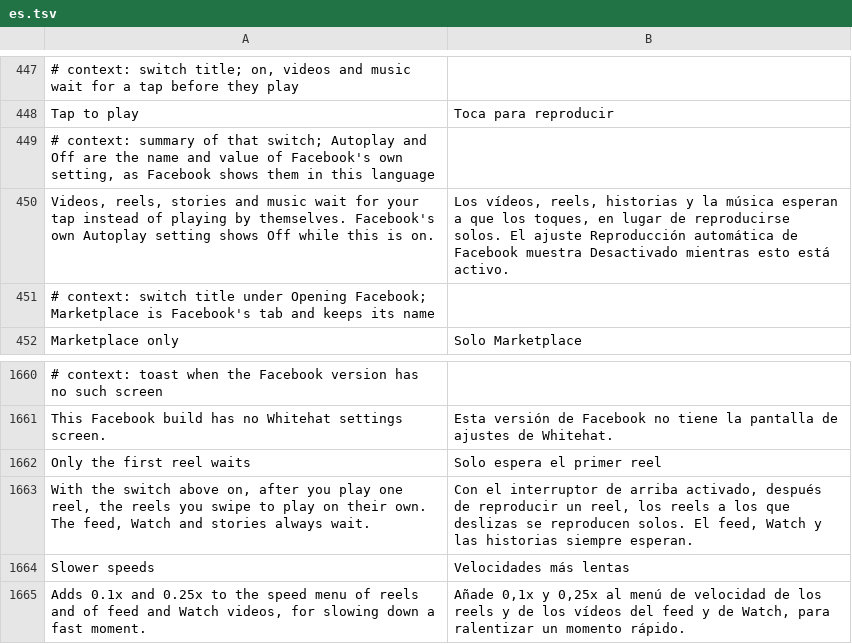
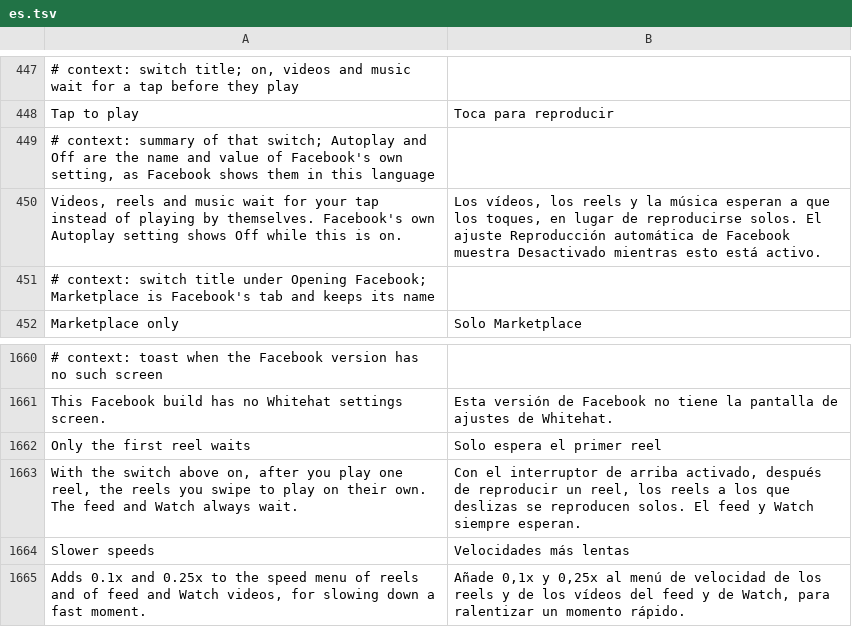
Before and after one commit to SysAdminDoc/HushFacebook, a TSV file: extensions/shared/library/src/main/l10n/es.tsv, drawn as a sheet; only a part is shown, gaps mark what is left out.

```diff
--- a/extensions/shared/library/src/main/l10n/es.tsv
+++ b/extensions/shared/library/src/main/l10n/es.tsv
@@ -449,3 +449,3 @@ Tap to play	Toca para reproducir
 # context: summary of that switch; Autoplay and Off are the name and value of Facebook's own setting, as Facebook shows them in this language
-Videos, reels, stories and music wait for your tap instead of playing by themselves. Facebook's own Autoplay setting shows Off while this is on.	Los vídeos, reels, historias y la música esperan a que los toques, en lugar de reproducirse solos. El ajuste Reproducción automática de Facebook muestra Desactivado mientras esto está activo.
+Videos, reels and music wait for your tap instead of playing by themselves. Facebook's own Autoplay setting shows Off while this is on.	Los vídeos, los reels y la música esperan a que los toques, en lugar de reproducirse solos. El ajuste Reproducción automática de Facebook muestra Desactivado mientras esto está activo.
 # context: switch title under Opening Facebook; Marketplace is Facebook's tab and keeps its name
@@ -1662,3 +1662,3 @@ This Facebook build has no Whitehat settings screen.	Esta versión de Facebook n
 Only the first reel waits	Solo espera el primer reel
-With the switch above on, after you play one reel, the reels you swipe to play on their own. The feed, Watch and stories always wait.	Con el interruptor de arriba activado, después de reproducir un reel, los reels a los que deslizas se reproducen solos. El feed, Watch y las historias siempre esperan.
+With the switch above on, after you play one reel, the reels you swipe to play on their own. The feed and Watch always wait.	Con el interruptor de arriba activado, después de reproducir un reel, los reels a los que deslizas se reproducen solos. El feed y Watch siempre esperan.
 Slower speeds	Velocidades más lentas
```
Also changed, not shown: extensions/shared/library/src/main/l10n/pt-rBR.tsv, extensions/shared/library/src/main/l10n/ru.tsv, 22 other files.
